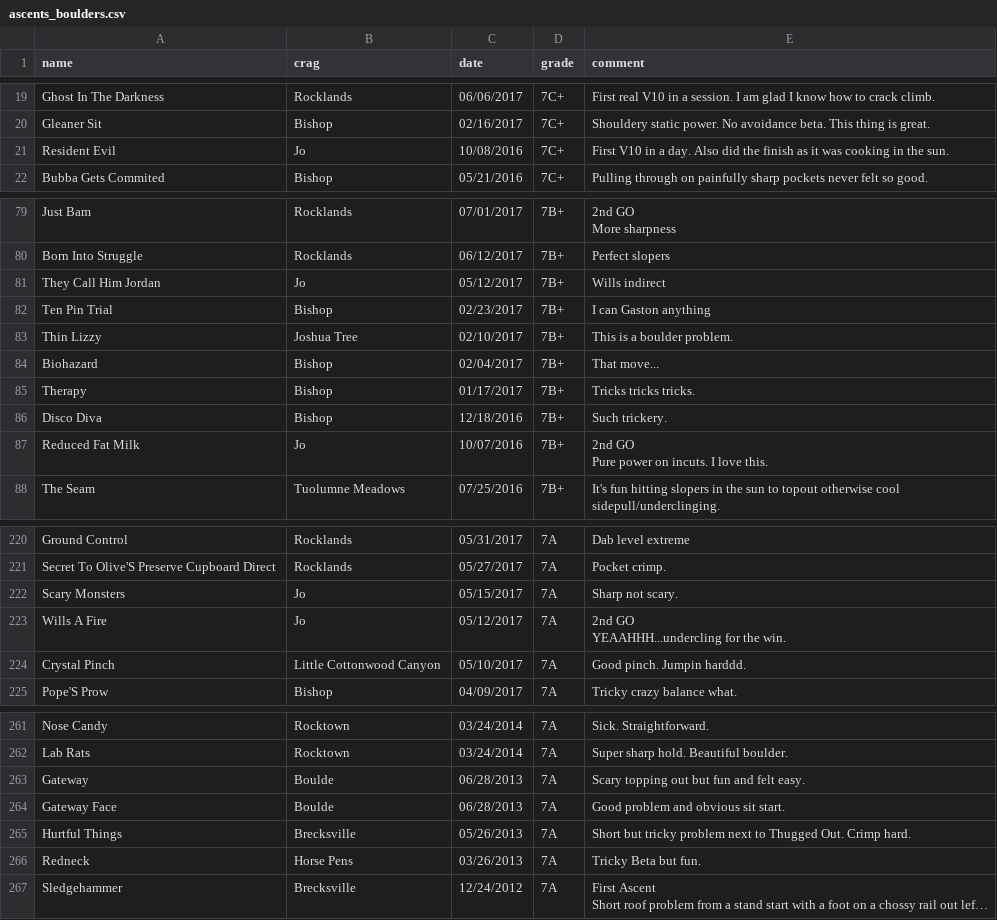
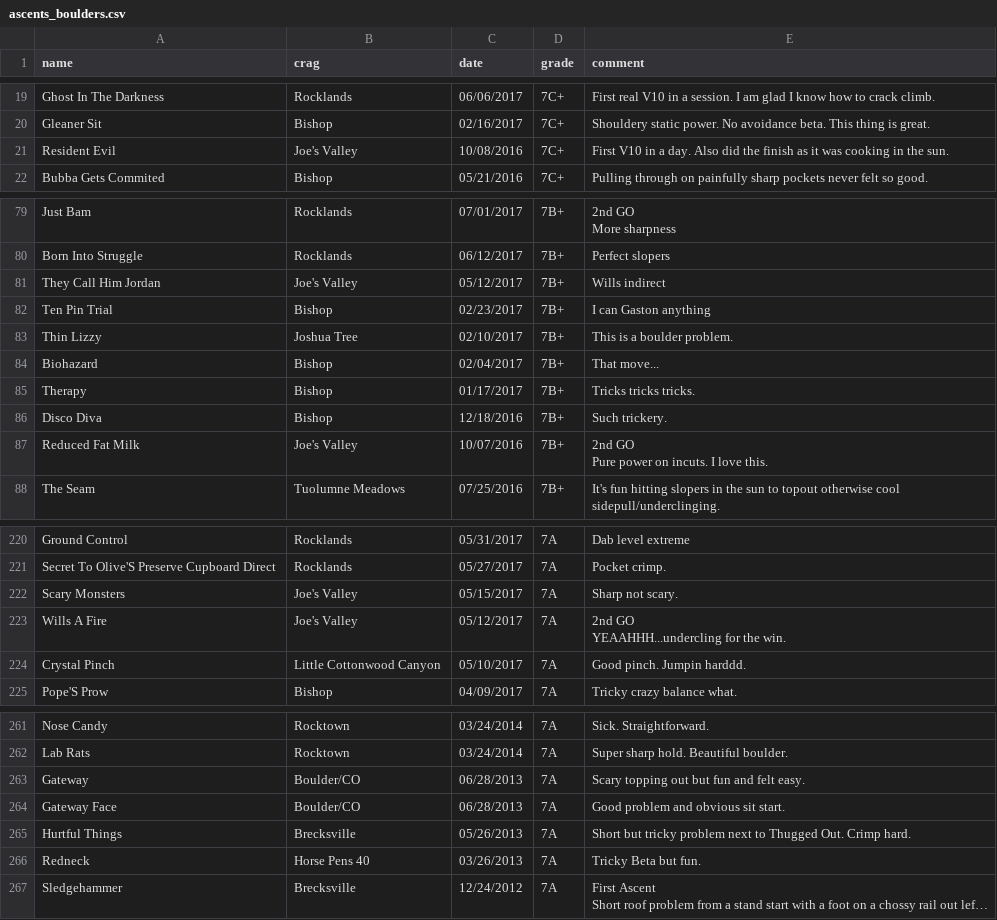
Before and after one commit to philipLutz/climbing-data, a CSV file: ascent-data/ascents_boulders.csv, drawn as a sheet; only a part is shown, gaps mark what is left out; long unchanged cells end in …; the diff covers the shown part only; the diff names each change by its address in the sheet, - before the commit and + after, or states it on an @@ line.

Commit message:
changed crag string trimming logic

```diff
--- a/ascent-data/ascents_boulders.csv
+++ b/ascent-data/ascents_boulders.csv
-B21 (crag): Jo
+B21 (crag): Joe's Valley
-B81 (crag): Jo
+B81 (crag): Joe's Valley
-B87 (crag): Jo
+B87 (crag): Joe's Valley
-B222:B223 (crag): Jo
+B222:B223 (crag): Joe's Valley
-B263:B264 (crag): Boulde
+B263:B264 (crag): Boulder/CO
-B266 (crag): Horse Pens
+B266 (crag): Horse Pens 40
```
Also changed, not shown: 18 edited cells elsewhere in this file, 1 other file.
